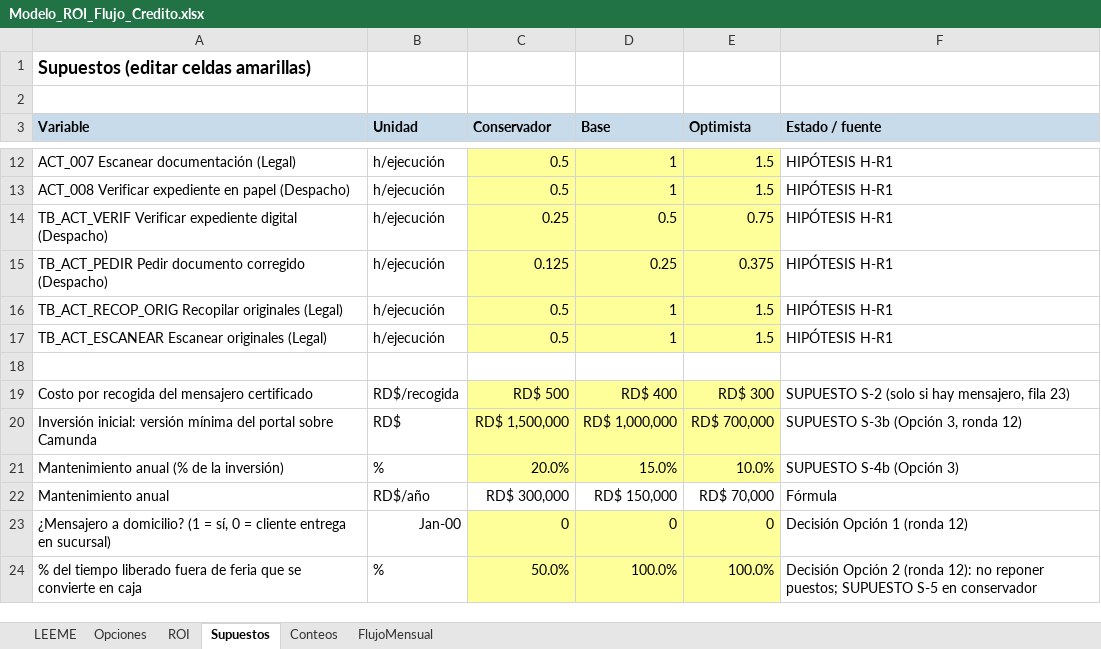
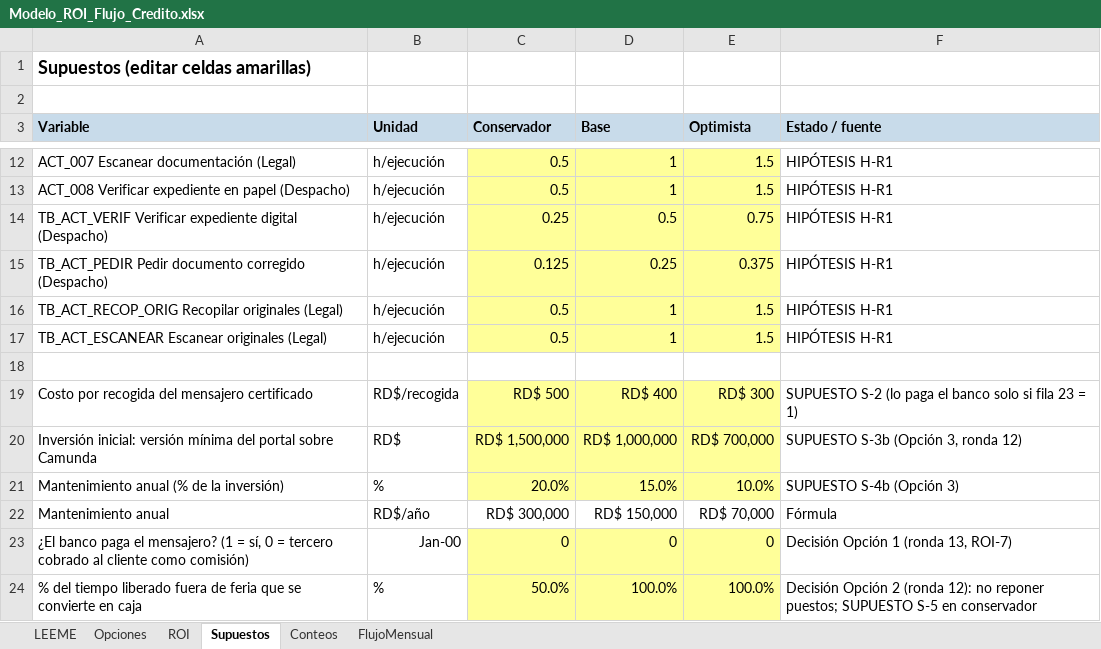
Before and after one commit to anaochoar92-lang/Flujo-de-credito, an Excel workbook: trabajos/mi-proceso/12-roi/Modelo_ROI_Flujo_Credito.xlsx, sheet Supuestos, drawn as a sheet; only a part is shown, gaps mark what is left out; values as stored, in another font and other column widths than the file's, no borders; the diff names each change by its address in the sheet, - before the commit and + after, or states it on an @@ line.

```diff
--- a/trabajos/mi-proceso/12-roi/Modelo_ROI_Flujo_Credito.xlsx (sheet Supuestos)
+++ b/trabajos/mi-proceso/12-roi/Modelo_ROI_Flujo_Credito.xlsx (sheet Supuestos)
-F19 (Estado / fuente): SUPUESTO S-2 (solo si hay mensajero, fila 23)
+F19 (Estado / fuente): SUPUESTO S-2 (lo paga el banco solo si fila 23 = 1)
-A23 (Variable): ¿Mensajero a domicilio? (1 = sí, 0 = cliente entrega en sucursal)
+A23 (Variable): ¿El banco paga el mensajero? (1 = sí, 0 = tercero cobrado al cliente como comisión)
-F23 (Estado / fuente): Decisión Opción 1 (ronda 12)
+F23 (Estado / fuente): Decisión Opción 1 (ronda 13, ROI-7)
```
Also changed, not shown: sheet ROI, sheet Opciones, sheet LEEME, sheet FlujoMensual, formulas that keep their value, 4 other files.
